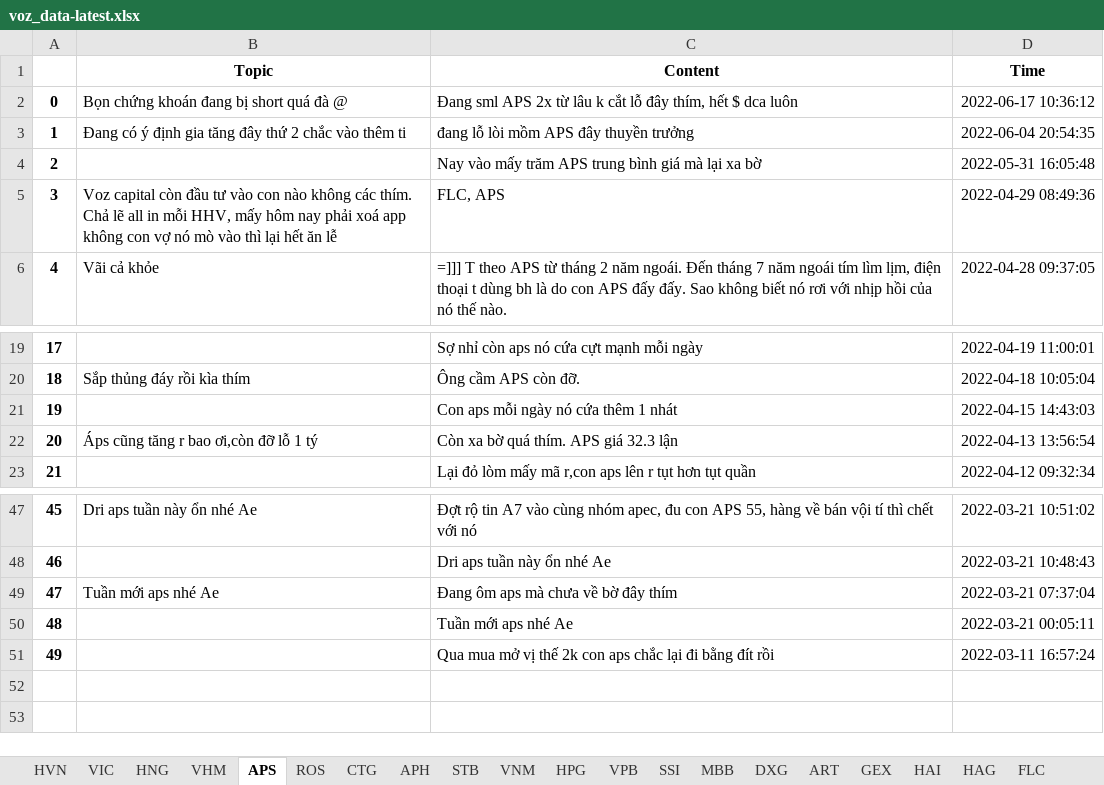
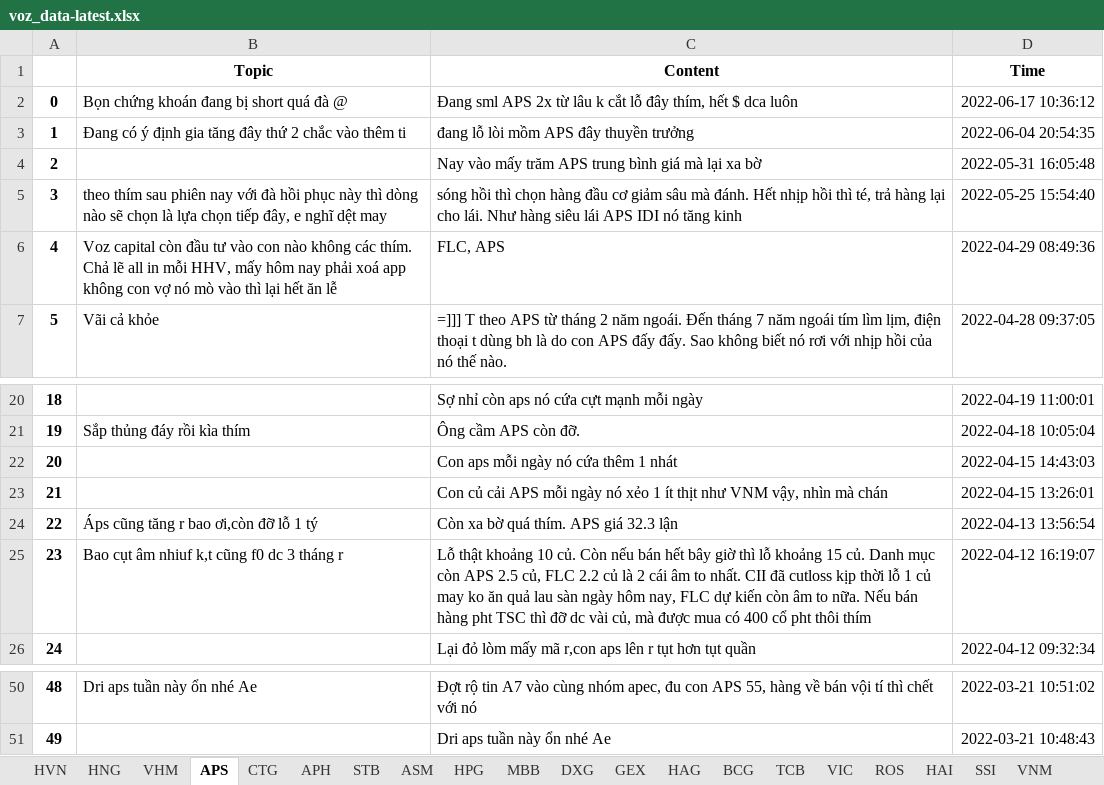
Before and after one commit to nta-byte/voz-crawler, an Excel workbook: crawler/data/voz_data-latest.xlsx, sheet APS, drawn as a sheet; only a part is shown, gaps mark what is left out; values as stored, in another font and other column widths than the file's, no borders; formulas without a stored value are shown as written; removed rows and columns are numbered as before the commit, all else as after; the diff names each change by its address in the sheet, - before the commit and + after, or states it on an @@ line.

```diff
--- a/crawler/data/voz_data-latest.xlsx (sheet APS)
+++ b/crawler/data/voz_data-latest.xlsx (sheet APS)
-sheet tab: VPB
-sheet tab: ART
+sheet tab: ASM
@@ sheet tab order changed: HVN | HNG | VHM | APS | CTG | APH | STB | ASM | HPG | MBB | DXG | GEX | HAG | BCG | TCB | VIC | ROS | HAI | SSI | VNM @@
+row 5: 3 | theo thím sau phiên nay với đà hồi phục này thì dòng nào sẽ chọn là lựa chọn tiếp đây, e nghĩ dệt may | sóng hồi thì chọn hàng đầu cơ giảm sâu mà đánh. Hết nhịp hồi thì té, trả hàng lại cho lái. Như hàng siêu lái APS IDI nó tăng kinh | 2022-05-25 15:54:40
@@ column A renumbered between rows 6 and 51 @@
+row 23: 21 |  | Con củ cải APS mỗi ngày nó xẻo 1 ít thịt như VNM vậy, nhìn mà chán | 2022-04-15 13:26:01
+row 25: 23 | Bao cụt âm nhiuf k,t cũng f0 dc 3 tháng r | Lỗ thật khoảng 10 củ. Còn nếu bán hết bây giờ thì lỗ khoảng 15 củ. Danh mục còn APS 2.5 củ, FLC 2.2 củ là 2 cái âm to nhất. CII đã cutloss kịp thời lỗ 1 củ may ko ăn quả lau sàn ngày hôm nay, FLC dự kiến còn âm to nữa. Nếu bán hàng pht TSC thì đỡ dc vài củ, mà được mua có 400 cổ pht thôi thím | 2022-04-12 16:19:07
-row 49: 47 | Tuần mới aps nhé Ae | Đang ôm aps mà chưa về bờ đây thím | 2022-03-21 07:37:04
-row 50: 48 |  | Tuần mới aps nhé Ae | 2022-03-21 00:05:11
-row 51: 49 |  | Qua mua mở vị thế 2k con aps chắc lại đi bằng đít rồi | 2022-03-11 16:57:24
```
Also changed, not shown: sheet VHM, sheet TCB, sheet MBB, sheet HPG, sheet VIC, sheet SSI, 15 more sheets, 32 other files.
